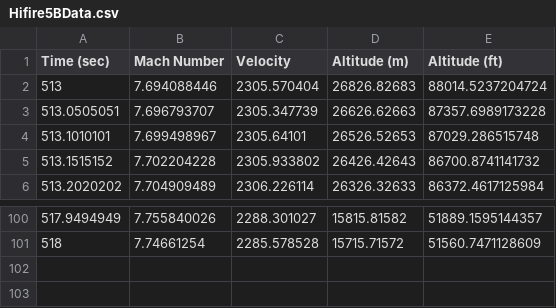
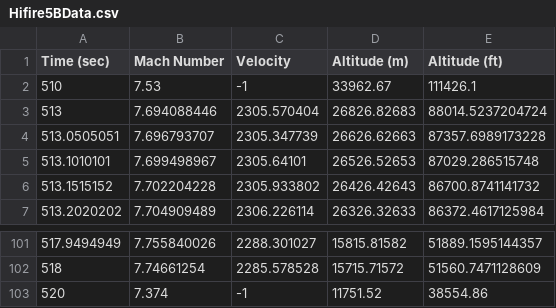
Before and after one commit to elliottmckee/pyRATT, a CSV file: stata_mater/example_files/hifire_5b/Hifire5BData.csv, drawn as a sheet; only a part is shown, gaps mark what is left out.

```diff
--- a/stata_mater/example_files/hifire_5b/Hifire5BData.csv
+++ b/stata_mater/example_files/hifire_5b/Hifire5BData.csv
@@ -1,2 +1,3 @@
 Time (sec),Mach Number,Velocity,Altitude (m),Altitude (ft)
+510,7.53,-1,33962.67,111426.1
 513,7.694088446,2305.570404,26826.82683,88014.5237204724
@@ -101 +102,2 @@ Time (sec),Mach Number,Velocity,Altitude (m),Altitude (ft)
 518,7.74661254,2285.578528,15715.71572,51560.7471128609
+520,7.374,-1,11751.52,38554.86
```
Also changed, not shown: 9 other files.
